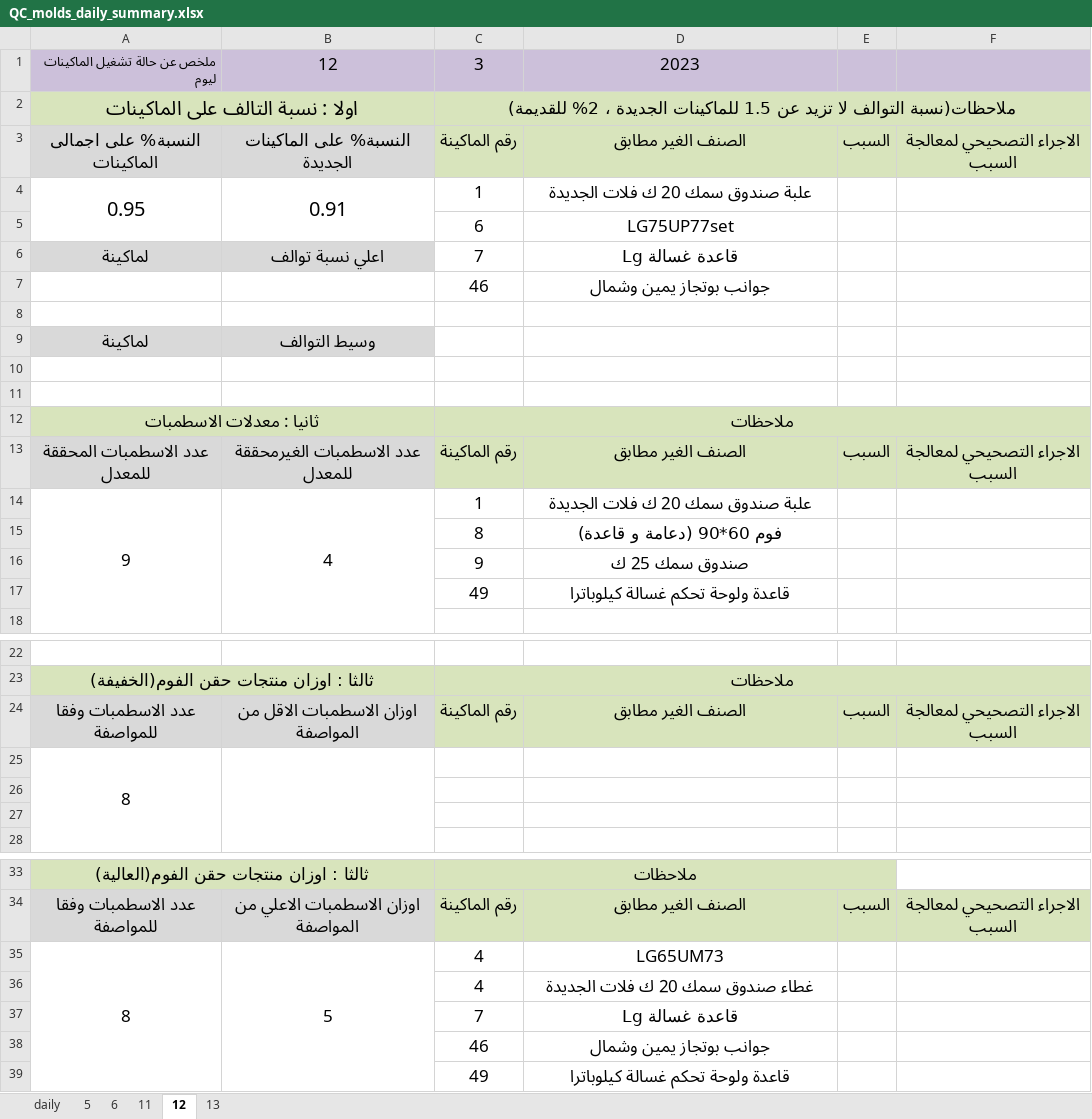
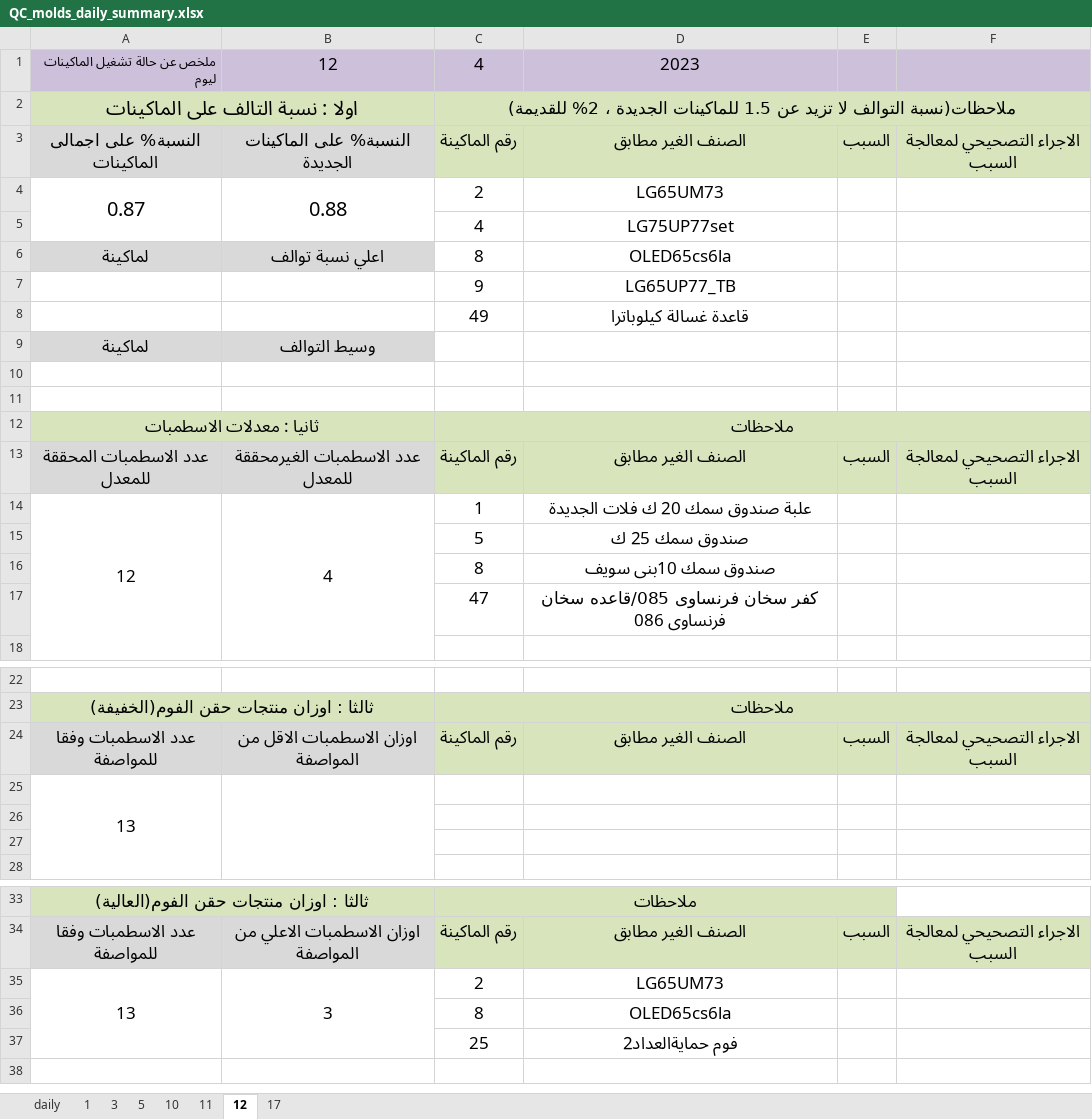
Before and after one commit to esmallah/data_assistant, an Excel workbook: analysis/formats/QC_molds_daily_summary.xlsx, sheet 12, drawn as a sheet; only a part is shown, gaps mark what is left out; values as stored, in another font and other column widths than the file's, no borders; removed rows and columns are numbered as before the commit, all else as after; the diff names each change by its address in the sheet, - before the commit and + after, or states it on an @@ line.

```diff
--- a/analysis/formats/QC_molds_daily_summary.xlsx (sheet 12)
+++ b/analysis/formats/QC_molds_daily_summary.xlsx (sheet 12)
-sheet tab: 6
+sheet tab: 3
-sheet tab: 13
+sheet tab: 1
+sheet tab: 10
+sheet tab: 17
@@ sheet tab order changed: daily | 1 | 3 | 5 | 10 | 11 | 12 | 17 @@
-C1: 3
+C1: 4
-row 4: 0.95 | 0.91 | 1 | علبة صندوق سمك 20 ك فلات الجديدة
-row 5:  |  | 6 | LG75UP77set
+row 4: 0.87 | 0.88 | 2 | LG65UM73
+row 5:  |  | 4 | LG75UP77set
-C6: 7
+C6: 8
-D6: قاعدة غسالة Lg
+D6: OLED65cs6la
-row 7:  |  | 46 | جوانب بوتجاز يمين وشمال
-row 7: (empty)
+row 7:  |  | 9 | LG65UP77_TB
+row 8:  |  | 49 | قاعدة غسالة كيلوباترا
-A14: 9
+A14: 12
+row 15:  |  | 5 | صندوق سمك 25 ك
-D16: فوم 60*90 (دعامة و قاعدة)
+D16: صندوق سمك 10بنى سويف
-row 16:  |  | 9 | صندوق سمك 25 ك
-row 17:  |  | 49 | قاعدة ولوحة تحكم غسالة كيلوباترا
+row 17:  |  | 47 | كفر سخان فرنساوى 085/قاعده سخان فرنساوى 086
-A25: 8
+A25: 13
-row 35: 8 | 5 | 4 | LG65UM73
-row 36:  |  | 4 | غطاء صندوق سمك 20 ك فلات الجديدة
-row 37:  |  | 7 | قاعدة غسالة Lg
-row 38:  |  | 46 | جوانب بوتجاز يمين وشمال
-row 39:  |  | 49 | قاعدة ولوحة تحكم غسالة كيلوباترا
+row 35: 13 | 3 | 2 | LG65UM73
+row 36:  |  | 8 | OLED65cs6la
+row 37:  |  | 25 | فوم حمايةالعداد2
```
Also changed, not shown: sheet 5, sheet 3, sheet 11, analysis/formats/QC_molds_daily_archive.xlsx, analysis/formats/QC_molds_monthly_until.xlsx, 19 other files.
